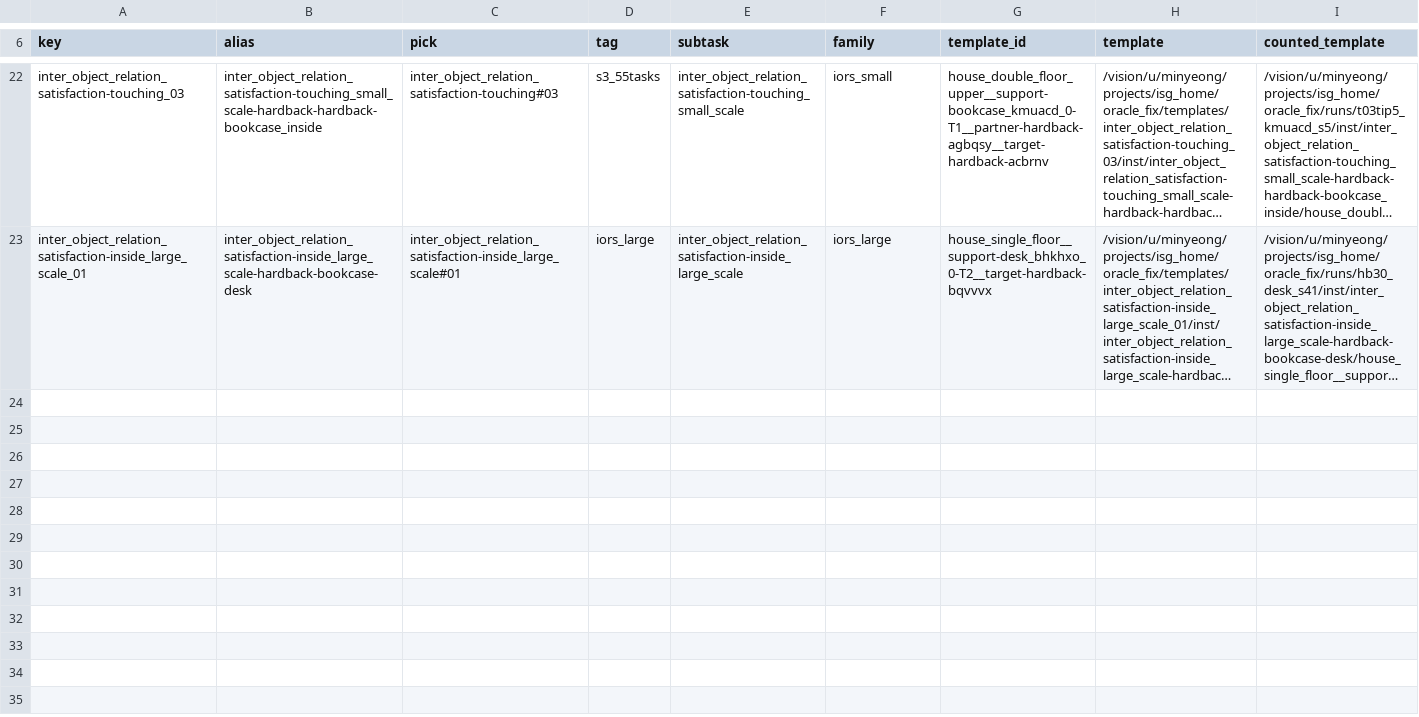
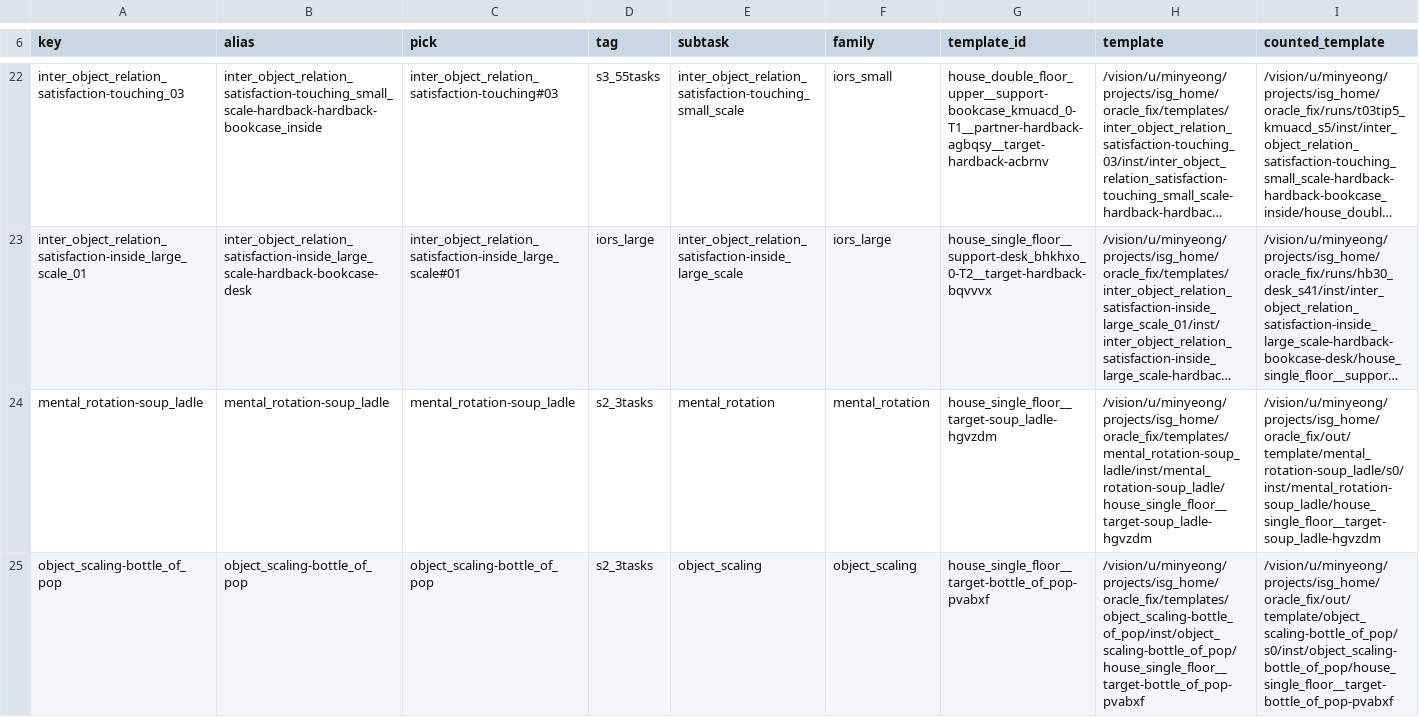
Before and after one commit to kmy17518/iSpatialGym, a TSV file: scripts/trainfast/registry.tsv, drawn as a sheet; only a part is shown, gaps mark what is left out; long unchanged cells end in …; rows hold the shown columns only; the diff names each change by its address in the sheet, - before the commit and + after, or states it on an @@ line.

```diff
--- a/scripts/trainfast/registry.tsv
+++ b/scripts/trainfast/registry.tsv
+row 24: mental_rotation-soup_ladle | mental_rotation-soup_ladle | mental_rotation-soup_ladle | s2_3tasks | mental_rotation | mental_rotation | house_single_floor__target-soup_ladle-hgvzdm | /vision/u/minyeong/projects/isg_home/oracle_fix/templates/mental_rotation-soup_ladle/inst/mental_rotation-soup_ladle/house_single_floor__target-soup_ladle-hgvzdm | /vision/u/minyeong/projects/isg_home/oracle_fix/out/template/mental_rotation-soup_ladle/s0/inst/mental_rotation-soup_ladle/house_single_floor__target-soup_ladle-hgvzdm
+row 25: object_scaling-bottle_of_pop | object_scaling-bottle_of_pop | object_scaling-bottle_of_pop | s2_3tasks | object_scaling | object_scaling | house_single_floor__target-bottle_of_pop-pvabxf | /vision/u/minyeong/projects/isg_home/oracle_fix/templates/object_scaling-bottle_of_pop/inst/object_scaling-bottle_of_pop/house_single_floor__target-bottle_of_pop-pvabxf | /vision/u/minyeong/projects/isg_home/oracle_fix/out/template/object_scaling-bottle_of_pop/s0/inst/object_scaling-bottle_of_pop/house_single_floor__target-bottle_of_pop-pvabxf
```
